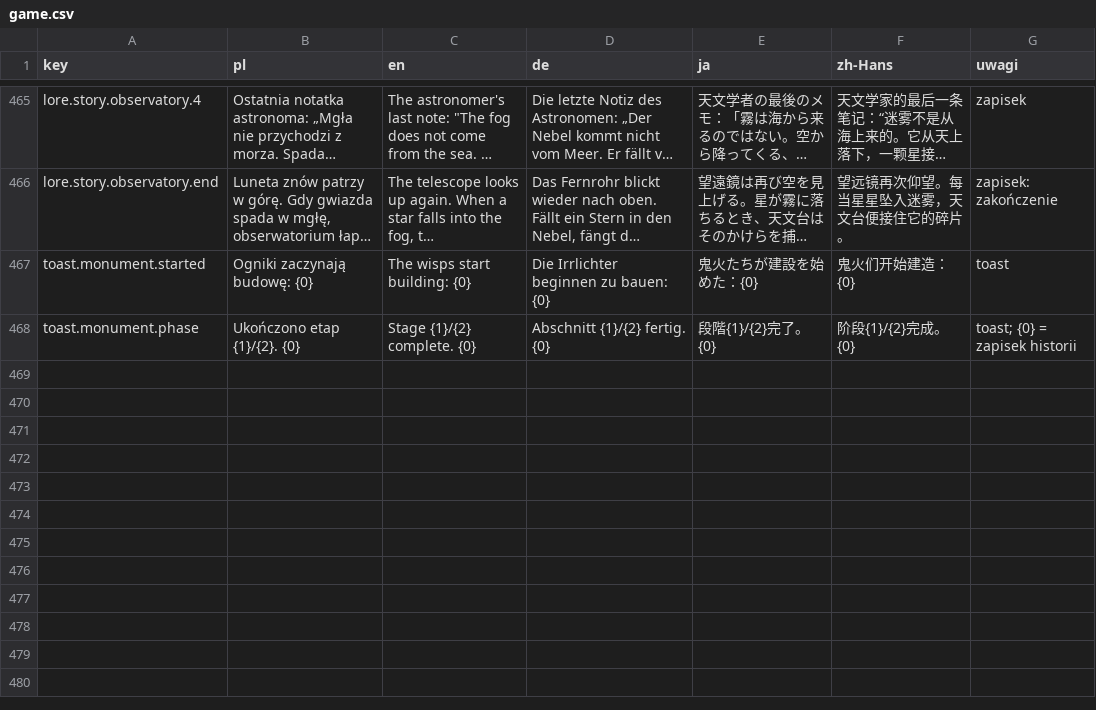
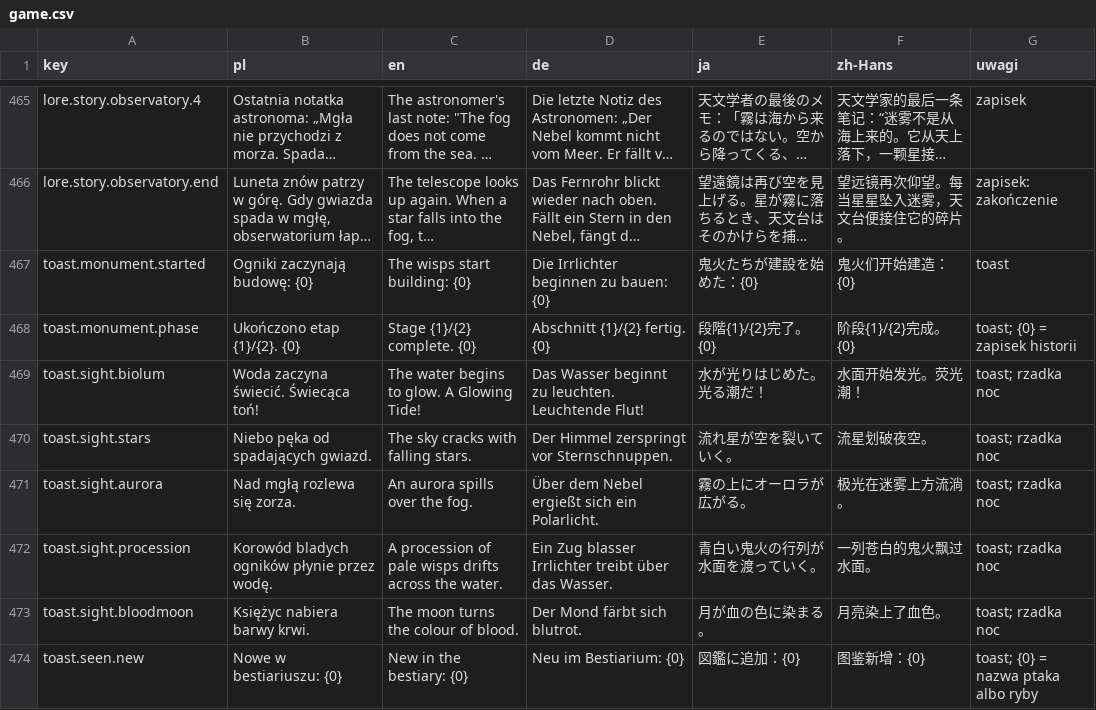
Before and after one commit to Eziek/Eziek, a CSV file: Assets/_Project/Localization/game.csv, drawn as a sheet; only a part is shown, gaps mark what is left out; long unchanged cells end in …; the diff names each change by its address in the sheet, - before the commit and + after, or states it on an @@ line.

```diff
--- a/Assets/_Project/Localization/game.csv
+++ b/Assets/_Project/Localization/game.csv
+row 469: toast.sight.biolum | Woda zaczyna świecić. Świecąca toń! | The water begins to glow. A Glowing Tide! | Das Wasser beginnt zu leuchten. Leuchtende Flut! | 水が光りはじめた。光る潮だ！ | 水面开始发光。荧光潮！ | toast; rzadka noc
+row 470: toast.sight.stars | Niebo pęka od spadających gwiazd. | The sky cracks with falling stars. | Der Himmel zerspringt vor Sternschnuppen. | 流れ星が空を裂いていく。 | 流星划破夜空。 | toast; rzadka noc
+row 471: toast.sight.aurora | Nad mgłą rozlewa się zorza. | An aurora spills over the fog. | Über dem Nebel ergießt sich ein Polarlicht. | 霧の上にオーロラが広がる。 | 极光在迷雾上方流淌。 | toast; rzadka noc
+row 472: toast.sight.procession | Korowód bladych ogników płynie przez wodę. | A procession of pale wisps drifts across the water. | Ein Zug blasser Irrlichter treibt über das Wasser. | 青白い鬼火の行列が水面を渡っていく。 | 一列苍白的鬼火飘过水面。 | toast; rzadka noc
+row 473: toast.sight.bloodmoon | Księżyc nabiera barwy krwi. | The moon turns the colour of blood. | Der Mond färbt sich blutrot. | 月が血の色に染まる。 | 月亮染上了血色。 | toast; rzadka noc
+row 474: toast.seen.new | Nowe w bestiariuszu: {0} | New in the bestiary: {0} | Neu im Bestiarium: {0} | 図鑑に追加：{0} | 图鉴新增：{0} | toast; {0} = nazwa ptaka albo ryby
```
Also changed, not shown: Assets/_Project/Localization/glossary.csv, Assets/_Project/Localization/ui.csv, 14 other files.
